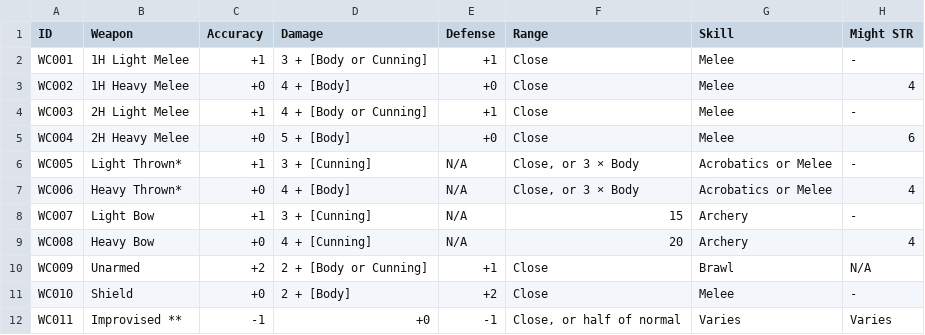
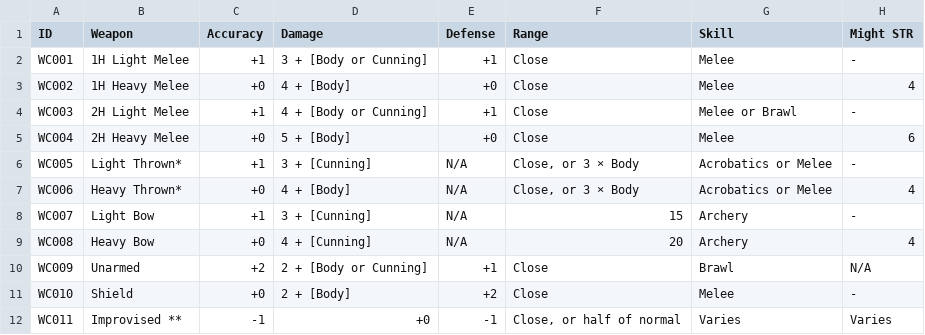
Before and after one commit to sessorach/flagonquest, a CSV file: scripts/weapon_categories.csv, drawn as a sheet.

```diff
--- a/scripts/weapon_categories.csv
+++ b/scripts/weapon_categories.csv
@@ -3,3 +3,3 @@ WC001,1H Light Melee,+1,3 + [Body or Cunning],+1,Close,Melee,-
 WC002,1H Heavy Melee,+0,4 + [Body],+0,Close,Melee,4
-WC003,2H Light Melee,+1,4 + [Body or Cunning],+1,Close,Melee,-
+WC003,2H Light Melee,+1,4 + [Body or Cunning],+1,Close,Melee or Brawl,-
 WC004,2H Heavy Melee,+0,5 + [Body],+0,Close,Melee,6
```
Also changed, not shown: design/enemy_sim/sample_pcs.csv, 8 other files.
